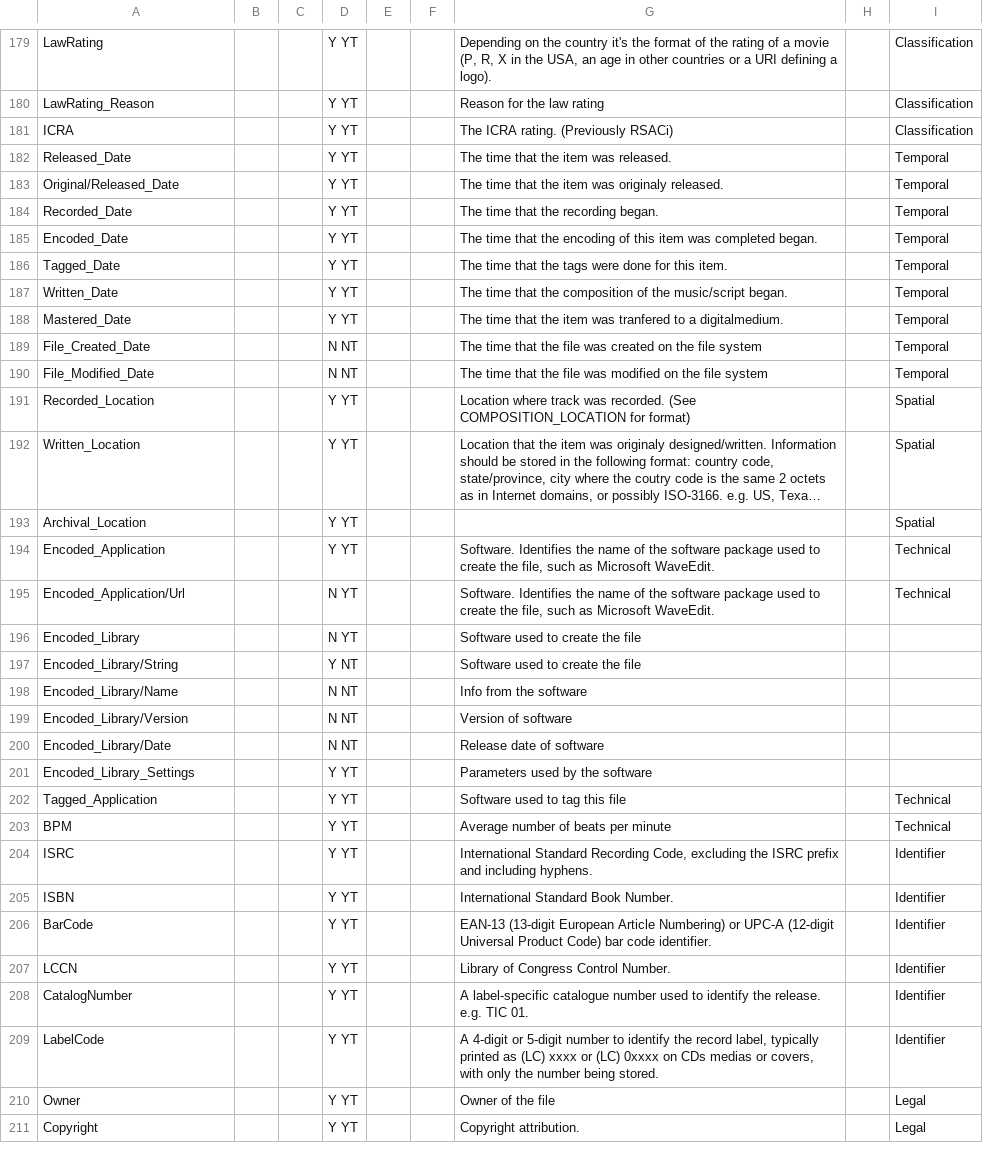
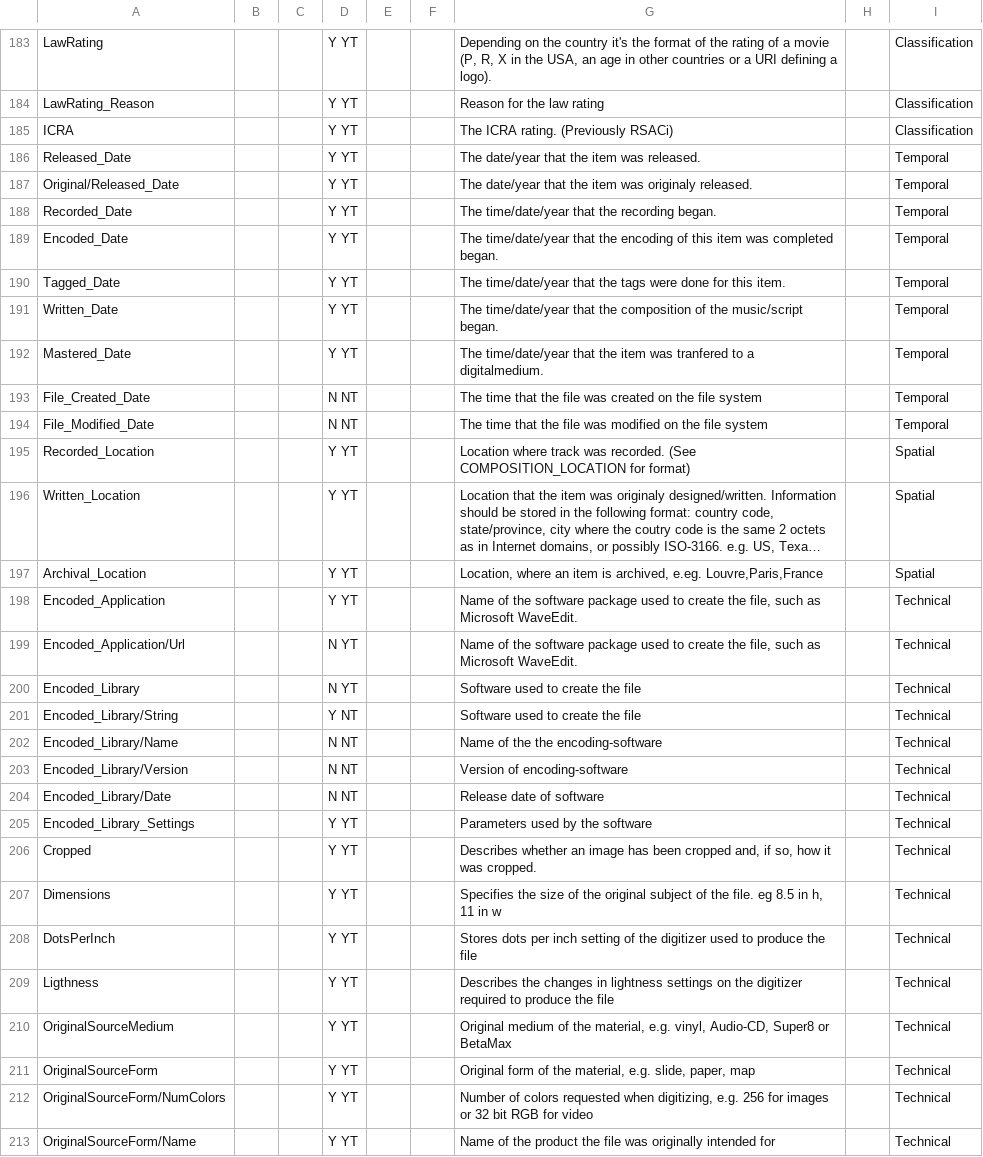
Before and after one commit to beppec56/MediaInfo-git_svn, a CSV file: Source/Ressource/Text/Stream/General.csv, drawn as a sheet; only a part is shown, gaps mark what is left out; the shorter side is filled out with more unchanged rows; long unchanged cells end in …; addresses are those after the commit; the diff covers the shown part only; the diff names each change by its address in the sheet, - before the commit and + after, or states it on an @@ line.

Commit message:
git-svn-id: svn://svn.code.sf.net/p/mediainfo/code/MediaInfoLib/trunk@914 45c5ae6f-87cc-4fd0-92ee-e4f023fd80da

```diff
--- a/Source/Ressource/Text/Stream/General.csv
+++ b/Source/Ressource/Text/Stream/General.csv
-G186: The time that the item was released.
+G186: The date/year that the item was released.
-G187: The time that the…
+G187: The date/year that the…
-G188: The time that the recording began.
+G188: The time/date/year that the recording began.
-G189: The time that the…
+G189: The time/date/year that the…
-G190: The time that the…
+G190: The time/date/year that the…
-G191: The time that the…
+G191: The time/date/year that the…
-G192: The time that the…
+G192: The time/date/year that the…
-G197: (empty)
+G197: Location, where an item is archived, e.eg. Louvre,Paris,France
-G198:G199: Software. Identifies the name of the…
+G198:G199: Name of the…
-I200:I205: (empty)
+I200:I205: Technical
-G202: Info from the software
+G202: Name of the the encoding-software
-G203: Version of software
+G203: Version of encoding-software
+row 206: Cropped |  |  | Y YT |  |  | Describes whether an image has been cropped and, if so, how it was cropped. |  | Technical
+row 207: Dimensions |  |  | Y YT |  |  | Specifies the size of the original subject of the file. eg 8.5 in h, 11 in w |  | Technical
+row 208: DotsPerInch |  |  | Y YT |  |  | Stores dots per inch setting of the digitizer used to produce the file |  | Technical
+row 209: Ligthness |  |  | Y YT |  |  | Describes the changes in lightness settings on the digitizer required to produce the file |  | Technical
+row 210: OriginalSourceMedium |  |  | Y YT |  |  | Original medium of the material, e.g. vinyl, Audio-CD, Super8 or BetaMax |  | Technical
+row 211: OriginalSourceForm |  |  | Y YT |  |  | Original form of the material, e.g. slide, paper, map |  | Technical
+row 212: OriginalSourceForm/NumColors |  |  | Y YT |  |  | Number of colors requested when digitizing, e.g. 256 for images or 32 bit RGB for video |  | Technical
+row 213: OriginalSourceForm/Name |  |  | Y YT |  |  | Name of the product the file was originally intended for |  | Technical
```
Also changed, not shown: 6 added rows and 93 edited cells elsewhere in this file, Source/Ressource/Text/Stream/Audio.csv, Source/Ressource/Text/Stream/Video.csv, 3 other files.
